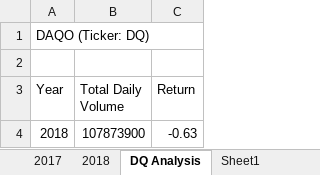
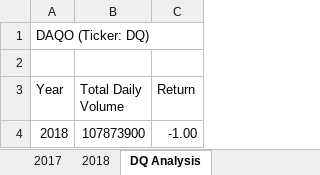
Before and after one commit to pedrosanchezx2/Stock-Analysis, an Excel workbook: green_stocks.xlsm, sheet DQ Analysis, drawn as a sheet; values as stored, in another font and other column widths than the file's, no borders; the diff names each change by its address in the sheet, - before the commit and + after, or states it on an @@ line.

```diff
--- a/green_stocks.xlsm (sheet DQ Analysis)
+++ b/green_stocks.xlsm (sheet DQ Analysis)
-sheet tab: Sheet1
-C4 (Return): -0.63
+C4 (Return): -1.00
```
Also changed, not shown: sheet 2018, other sheet tabs.
